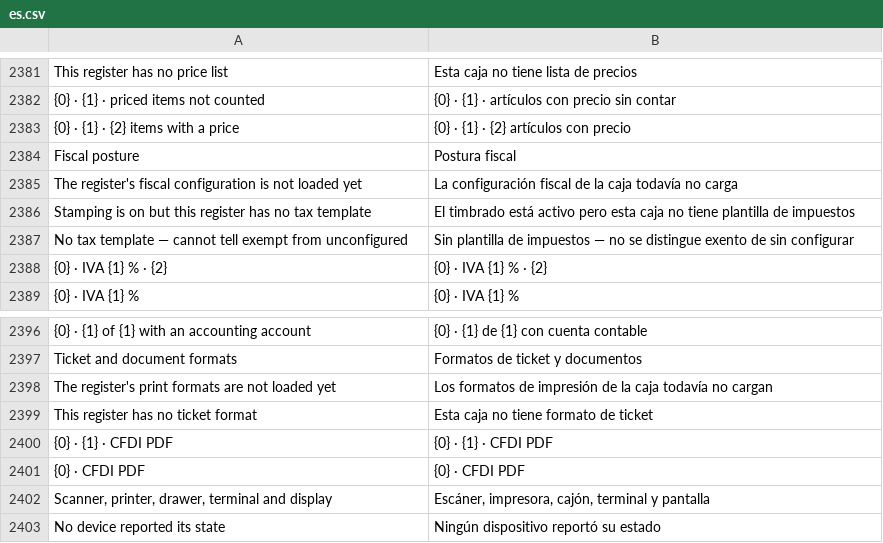
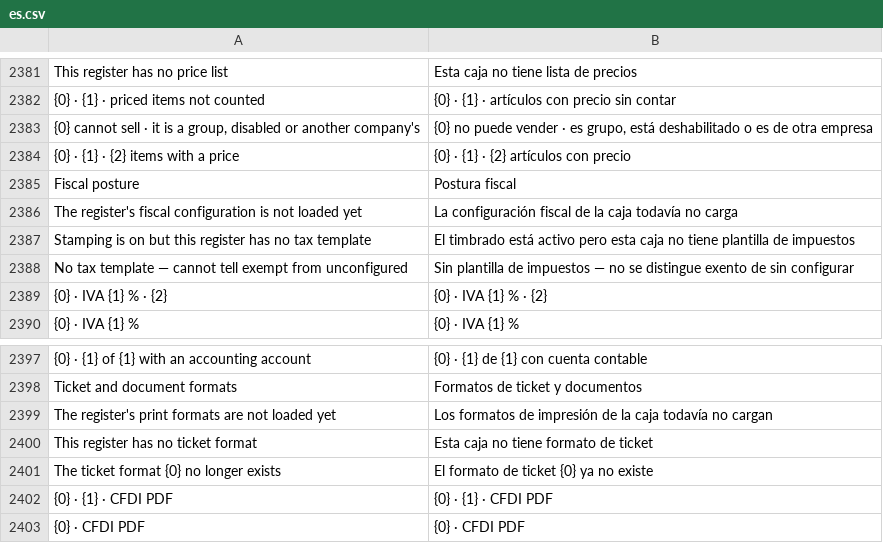
Before and after one commit to HolyMC2/POS-Awesome, a CSV file: posawesome/translations/es.csv, drawn as a sheet; only a part is shown, gaps mark what is left out; the shorter side is filled out with more unchanged rows; the diff names each change by its address in the sheet, - before the commit and + after, or states it on an @@ line.

```diff
--- a/posawesome/translations/es.csv
+++ b/posawesome/translations/es.csv
+row 2383: {0} cannot sell · it is a group, disabled or another company's | {0} no puede vender · es grupo, está deshabilitado o es de otra empresa
+row 2401: The ticket format {0} no longer exists | El formato de ticket {0} ya no existe
```
Also changed, not shown: 7 other files.
